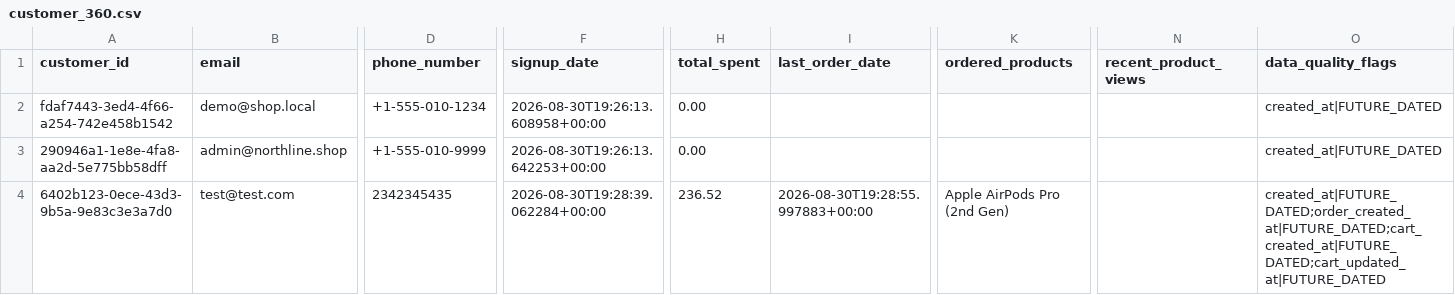
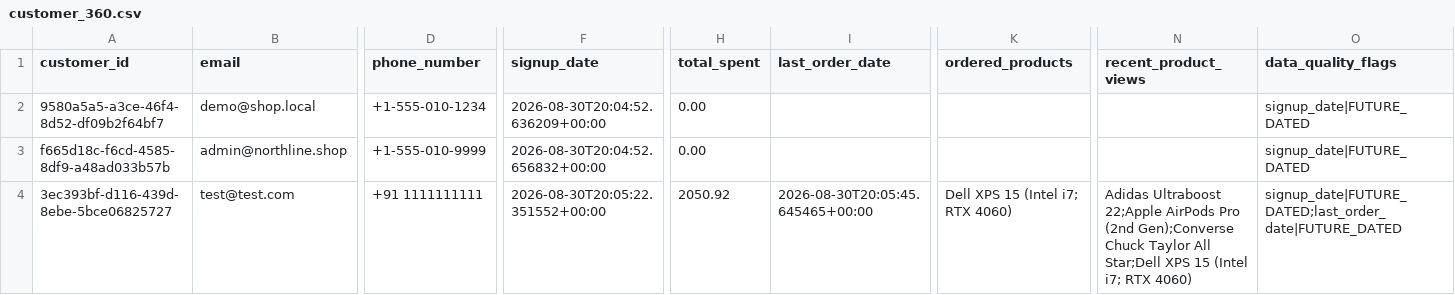
Before and after one commit to thiruveedhulaMANAS/testing_folder, a CSV file: Output/customer_360.csv, drawn as a sheet; only a part is shown, gaps mark what is left out; the diff names each change by its address in the sheet, - before the commit and + after, or states it on an @@ line.

Commit message:
Update customer_360.csv

```diff
--- a/Output/customer_360.csv
+++ b/Output/customer_360.csv
-A2 (customer_id): fdaf7443-3ed4-4f66-a254-742e458b1542
+A2 (customer_id): 9580a5a5-a3ce-46f4-8d52-df09b2f64bf7
-F2 (signup_date): 2026-08-30T19:26:13.608958+00:00
+F2 (signup_date): 2026-08-30T20:04:52.636209+00:00
-O2:O3 (data_quality_flags): created_at|FUTURE_DATED
+O2:O3 (data_quality_flags): signup_date|FUTURE_DATED
-A3 (customer_id): 290946a1-1e8e-4fa8-aa2d-5e775bb58dff
+A3 (customer_id): f665d18c-f6cd-4585-8df9-a48ad033b57b
-F3 (signup_date): 2026-08-30T19:26:13.642253+00:00
+F3 (signup_date): 2026-08-30T20:04:52.656832+00:00
-A4 (customer_id): 6402b123-0ece-43d3-9b5a-9e83c3e3a7d0
+A4 (customer_id): 3ec393bf-d116-439d-8ebe-5bce06825727
-D4 (phone_number): 2342345435
+D4 (phone_number): +91 1111111111
-F4 (signup_date): 2026-08-30T19:28:39.062284+00:00
+F4 (signup_date): 2026-08-30T20:05:22.351552+00:00
-H4 (total_spent): 236.52
+H4 (total_spent): 2050.92
-I4 (last_order_date): 2026-08-30T19:28:55.997883+00:00
+I4 (last_order_date): 2026-08-30T20:05:45.645465+00:00
-K4 (ordered_products): Apple AirPods Pro (2nd Gen)
+K4 (ordered_products): Dell XPS 15 (Intel i7; RTX 4060)
-N4 (recent_product_views): (empty)
+N4 (recent_product_views): Adidas Ultraboost 22;Apple AirPods Pro (2nd Gen);Converse Chuck Taylor All Star;Dell XPS 15 (Intel i7; RTX 4060)
-O4 (data_quality_flags): created_at|FUTURE_DATED;order_created_at|FUTURE_DATED;cart_created_at|FUTURE_DATED;cart_updated_at|FUTURE_DATED
+O4 (data_quality_flags): signup_date|FUTURE_DATED;last_order_date|FUTURE_DATED
```
